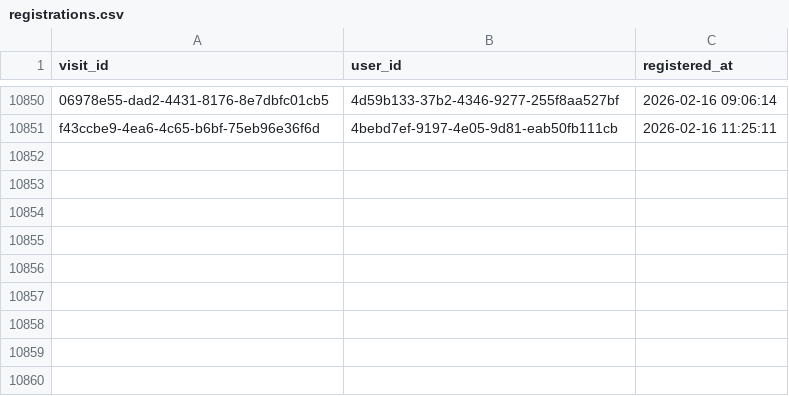
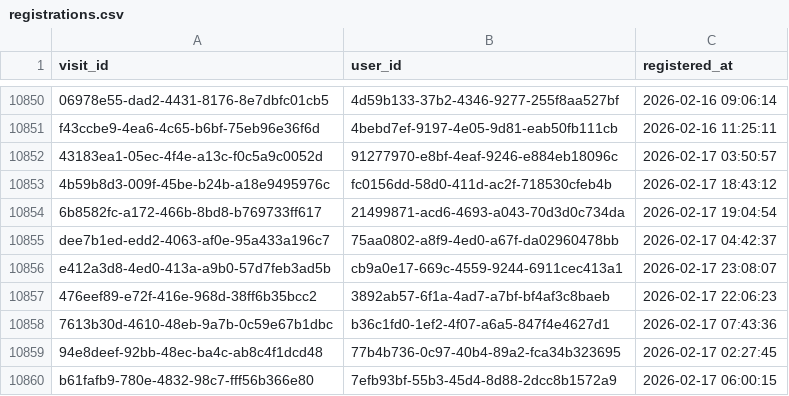
Before and after one commit to ae-wizard/ae-sample-project, a CSV file: models/registrations.csv, drawn as a sheet; only a part is shown, gaps mark what is left out; the diff names each change by its address in the sheet, - before the commit and + after, or states it on an @@ line.

Commit message:
Append 10859 new records to registrations.csv

```diff
--- a/models/registrations.csv
+++ b/models/registrations.csv
+row 10852: 43183ea1-05ec-4f4e-a13c-f0c5a9c0052d | 91277970-e8bf-4eaf-9246-e884eb18096c | 2026-02-17 03:50:57
+row 10853: 4b59b8d3-009f-45be-b24b-a18e9495976c | fc0156dd-58d0-411d-ac2f-718530cfeb4b | 2026-02-17 18:43:12
+row 10854: 6b8582fc-a172-466b-8bd8-b769733ff617 | 21499871-acd6-4693-a043-70d3d0c734da | 2026-02-17 19:04:54
+row 10855: dee7b1ed-edd2-4063-af0e-95a433a196c7 | 75aa0802-a8f9-4ed0-a67f-da02960478bb | 2026-02-17 04:42:37
+row 10856: e412a3d8-4ed0-413a-a9b0-57d7feb3ad5b | cb9a0e17-669c-4559-9244-6911cec413a1 | 2026-02-17 23:08:07
+row 10857: 476eef89-e72f-416e-968d-38ff6b35bcc2 | 3892ab57-6f1a-4ad7-a7bf-bf4af3c8baeb | 2026-02-17 22:06:23
+row 10858: 7613b30d-4610-48eb-9a7b-0c59e67b1dbc | b36c1fd0-1ef2-4f07-a6a5-847f4e4627d1 | 2026-02-17 07:43:36
+row 10859: 94e8deef-92bb-48ec-ba4c-ab8c4f1dcd48 | 77b4b736-0c97-40b4-89a2-fca34b323695 | 2026-02-17 02:27:45
+row 10860: b61fafb9-780e-4832-98c7-fff56b366e80 | 7efb93bf-55b3-45d4-8d88-2dcc8b1572a9 | 2026-02-17 06:00:15
```
